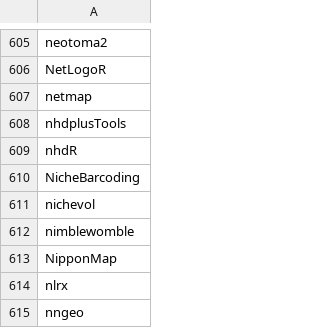
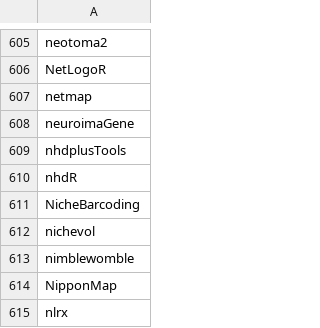
Before and after one commit to mdsumner/gdalcheck, a CSV file: config/revdep_manifest.csv, drawn as a sheet; only a part is shown, gaps mark what is left out; the shorter side is filled out with more unchanged rows.

```diff
--- a/config/revdep_manifest.csv
+++ b/config/revdep_manifest.csv
@@ -607,2 +607,3 @@
 "netmap"
+"neuroimaGene"
 "nhdplusTools"
```
Also changed, not shown: 1 other file.
